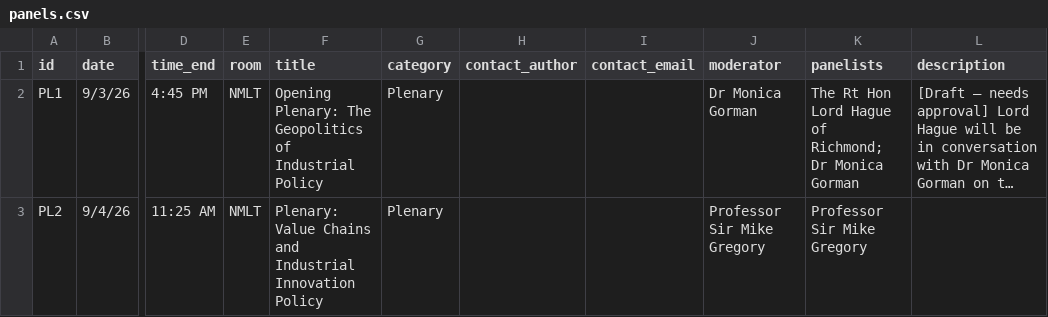
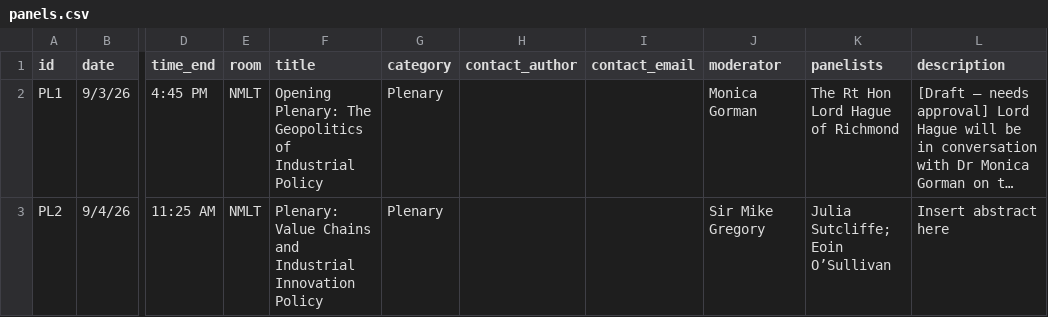
Before and after one commit to OxfordISA/Schedule, a CSV file: data/panels.csv, drawn as a sheet; only a part is shown, gaps mark what is left out; long unchanged cells end in …; the diff covers the shown part only; the diff names each change by its address in the sheet, - before the commit and + after, or states it on an @@ line.

```diff
--- a/data/panels.csv
+++ b/data/panels.csv
-J2 (moderator): Dr Monica Gorman
+J2 (moderator): Monica Gorman
-K2 (panelists): The Rt Hon Lord Hague of Richmond; Dr Monica Gorman
+K2 (panelists): The Rt Hon Lord Hague of Richmond
-J3 (moderator): Professor Sir Mike Gregory
+J3 (moderator): Sir Mike Gregory
-K3 (panelists): Professor Sir Mike Gregory
+K3 (panelists): Julia Sutcliffe; Eoin O’Sullivan
-L3 (description): (empty)
+L3 (description): Insert abstract here
```
Also changed, not shown: 2 added rows and 44 edited cells elsewhere in this file, data/bio-panels.csv, data/bios.csv, 8 other files.
